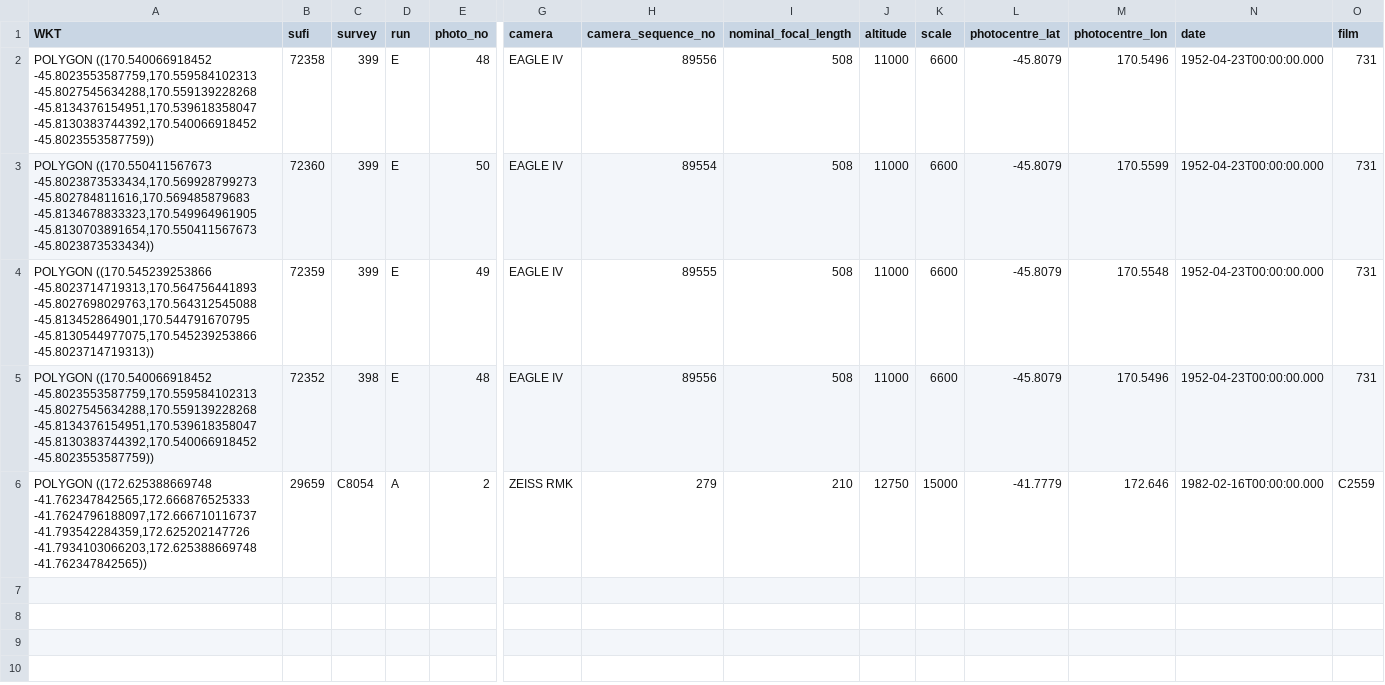
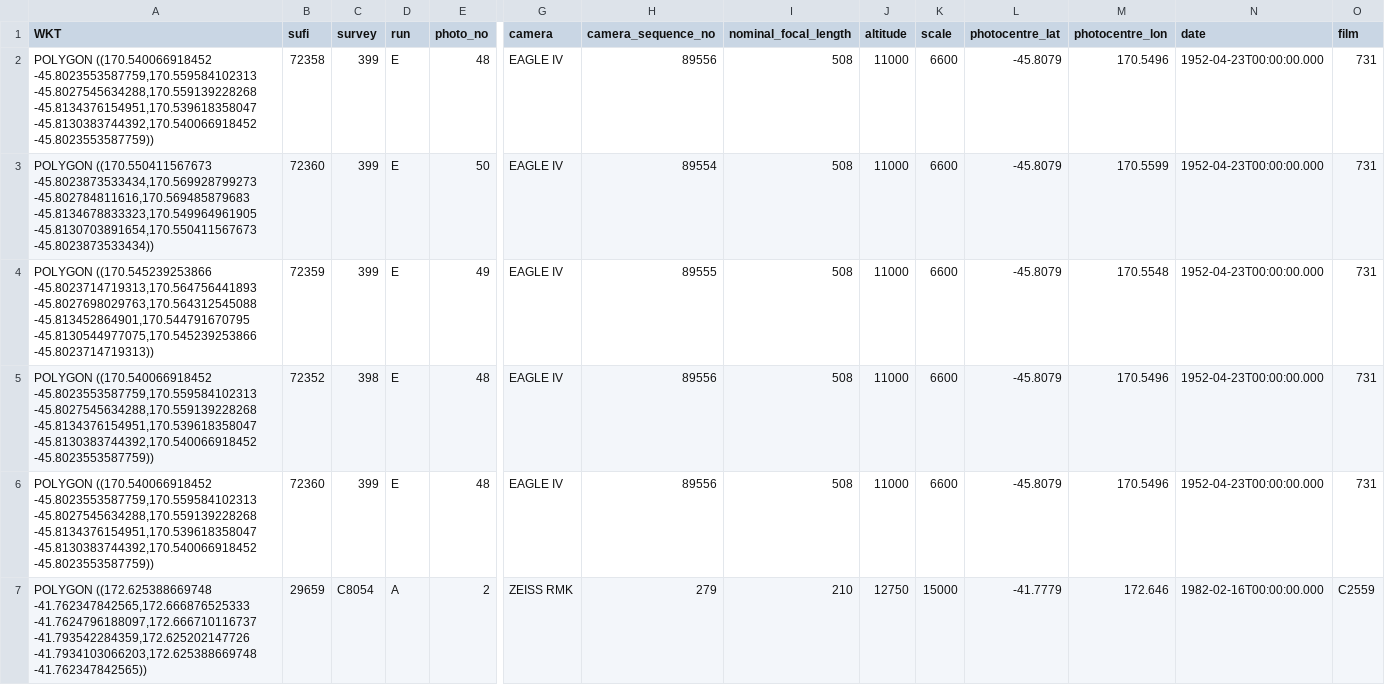
Before and after one commit to linz/topo-processor, a CSV file: test_data/historical_aerial_photos_metadata.csv, drawn as a sheet; only a part is shown, gaps mark what is left out; rows hold the shown columns only; the diff names each change by its address in the sheet, - before the commit and + after, or states it on an @@ line.

```diff
--- a/test_data/historical_aerial_photos_metadata.csv
+++ b/test_data/historical_aerial_photos_metadata.csv
+row 6: POLYGON ((170.540066918452 -45.8023553587759,170.559584102313 -45.8027545634288,170.559139228268 -45.8134376154951,170.539618358047 -45.8130383744392,170.540066918452 -45.8023553587759)) | 72360 | 399 | E | 48 | EAGLE IV | 89556 | 508 | 11000 | 6600 | -45.8079 | 170.5496 | 1952-04-23T00:00:00.000 | 731
```
Also changed, not shown: 5 other files.
